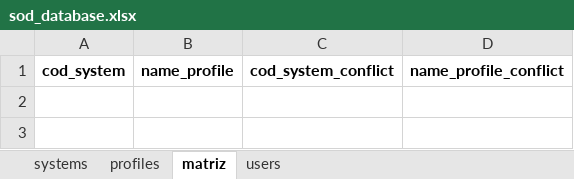
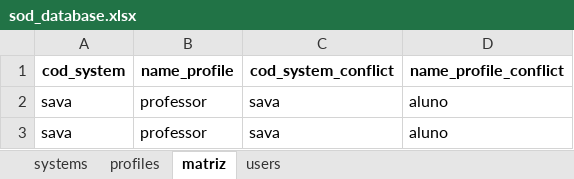
Before and after one commit to wueliton/duty-shield, an Excel workbook: db/sod_database.xlsx, sheet matriz, drawn as a sheet; values as stored, in another font and other column widths than the file's, no borders; the diff names each change by its address in the sheet, - before the commit and + after, or states it on an @@ line.

```diff
--- a/db/sod_database.xlsx (sheet matriz)
+++ b/db/sod_database.xlsx (sheet matriz)
+row 2: sava | professor | sava | aluno
+row 3: sava | professor | sava | aluno
```
Also changed, not shown: sheet users, sheet systems, sheet profiles, 6 other files.
